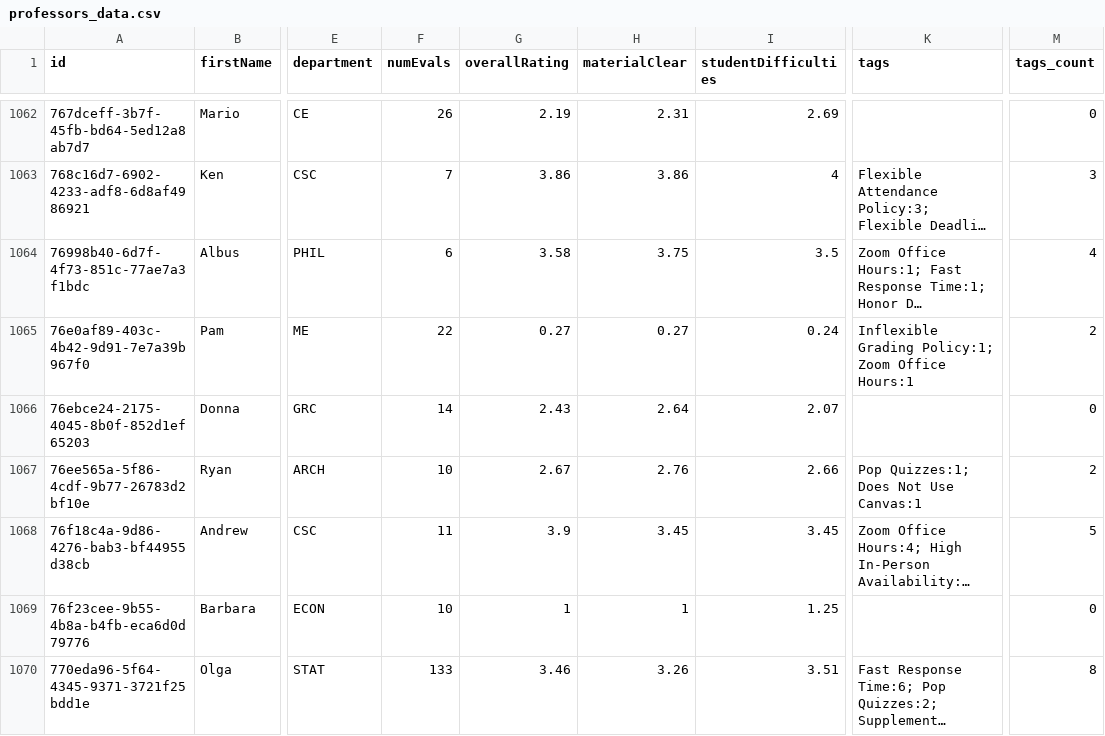
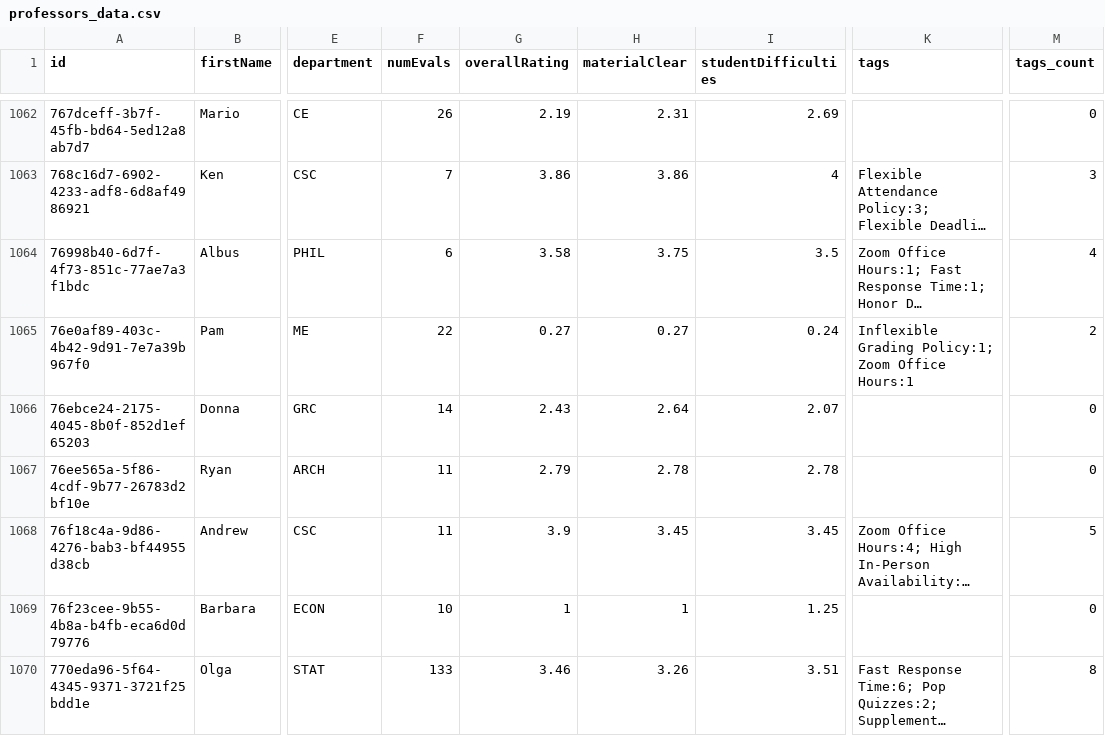
Before and after one commit to sreshtalluri/polyratings-data-collection, a CSV file: data/main/professors_data.csv, drawn as a sheet; only a part is shown, gaps mark what is left out; long unchanged cells end in …; the diff covers the shown part only; the diff names each change by its address in the sheet, - before the commit and + after, or states it on an @@ line.

```diff
--- a/data/main/professors_data.csv
+++ b/data/main/professors_data.csv
-F1067 (numEvals): 10
+F1067 (numEvals): 11
-G1067 (overallRating): 2.67
+G1067 (overallRating): 2.79
-H1067 (materialClear): 2.76
+H1067 (materialClear): 2.78
-I1067 (studentDifficulties): 2.66
+I1067 (studentDifficulties): 2.78
-K1067 (tags): Pop Quizzes:1; Does Not Use Canvas:1
+K1067 (tags): (empty)
-M1067 (tags_count): 2
+M1067 (tags_count): 0
```
Also changed, not shown: 118 edited cells elsewhere in this file, data/main/department_summary.csv, data/main/professor_name_to_id.csv.
